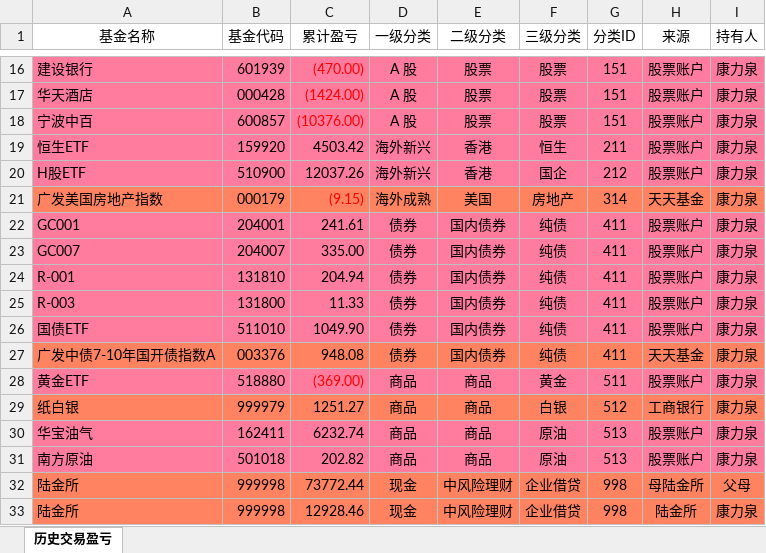
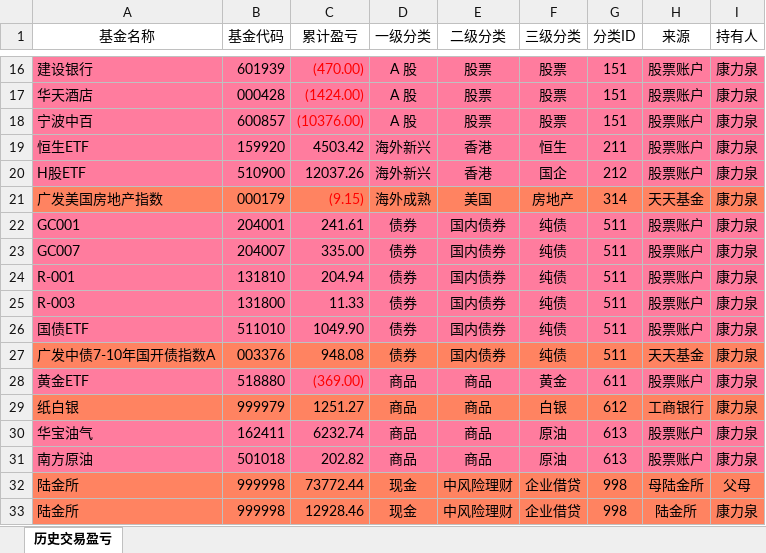
Before and after one commit to klq26/finance-data, an Excel workbook: scripts/src/config/历史交易盈亏.xlsx, sheet 历史交易盈亏, drawn as a sheet; only a part is shown, gaps mark what is left out; values as stored, in another font and other column widths than the file's, no borders; the diff names each change by its address in the sheet, - before the commit and + after, or states it on an @@ line.

```diff
--- a/scripts/src/config/历史交易盈亏.xlsx (sheet 历史交易盈亏)
+++ b/scripts/src/config/历史交易盈亏.xlsx (sheet 历史交易盈亏)
-G22:G27 (分类ID): 411
+G22:G27 (分类ID): 511
-G28 (分类ID): 511
+G28 (分类ID): 611
-G29 (分类ID): 512
+G29 (分类ID): 612
-G30:G31 (分类ID): 513
+G30:G31 (分类ID): 613
```
Also changed, not shown: scripts/src/config/资产配置分类表.xlsx, 3 other files.
